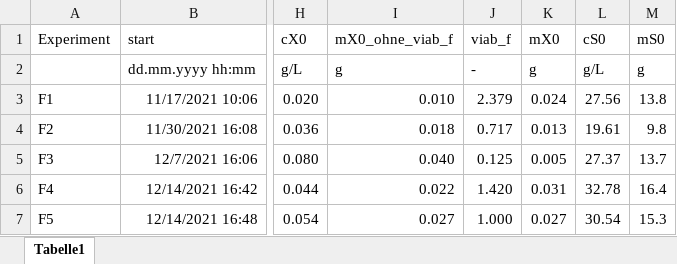
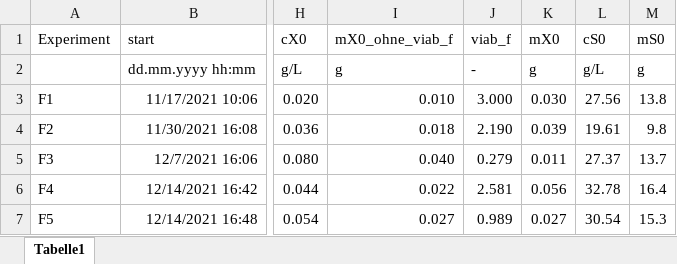
Before and after one commit to VBorodina/biomoni, an Excel workbook: BacillusData/Stamm185/metadata.xlsx, sheet Tabelle1, drawn as a sheet; only a part is shown, gaps mark what is left out; values as stored, in another font and other column widths than the file's, no borders; the diff names each change by its address in the sheet, - before the commit and + after, or states it on an @@ line.

Commit message:
adjusted viability factors

```diff
--- a/BacillusData/Stamm185/metadata.xlsx (sheet Tabelle1)
+++ b/BacillusData/Stamm185/metadata.xlsx (sheet Tabelle1)
-J3 (viab_f): 2.379
+J3 (viab_f): 3.000
-K3 (mX0): 0.024
+K3 (mX0): 0.030
-J4 (viab_f): 0.717
+J4 (viab_f): 2.190
-K4 (mX0): 0.013
+K4 (mX0): 0.039
-J5 (viab_f): 0.125
+J5 (viab_f): 0.279
-K5 (mX0): 0.005
+K5 (mX0): 0.011
-J6 (viab_f): 1.420
+J6 (viab_f): 2.581
-K6 (mX0): 0.031
+K6 (mX0): 0.056
-J7 (viab_f): 1.000
+J7 (viab_f): 0.989
```
Also changed, not shown: BacillusData/Stamm186/metadata.xlsx, 2 other files.
